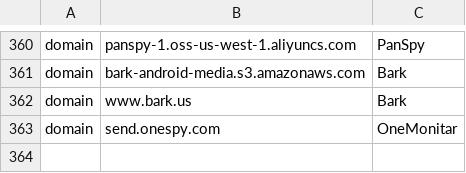
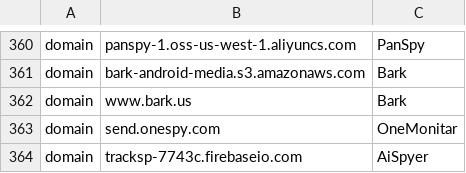
Before and after one commit to AssoEchap/stalkerware-indicators, a CSV file: network.csv, drawn as a sheet; only a part is shown, gaps mark what is left out.

Commit message:
Add IOC for AiSpyer
https://www.virustotal.com/gui/file/44bb90d364570b41967df9c216d0963681b17481eb2bac79a953096ae8044b6f

```diff
--- a/network.csv
+++ b/network.csv
@@ -363 +363,2 @@ domain,www.bark.us,Bark
 domain,send.onespy.com,OneMonitar
+domain,tracksp-7743c.firebaseio.com,AiSpyer
```
Also changed, not shown: 1 other file.
